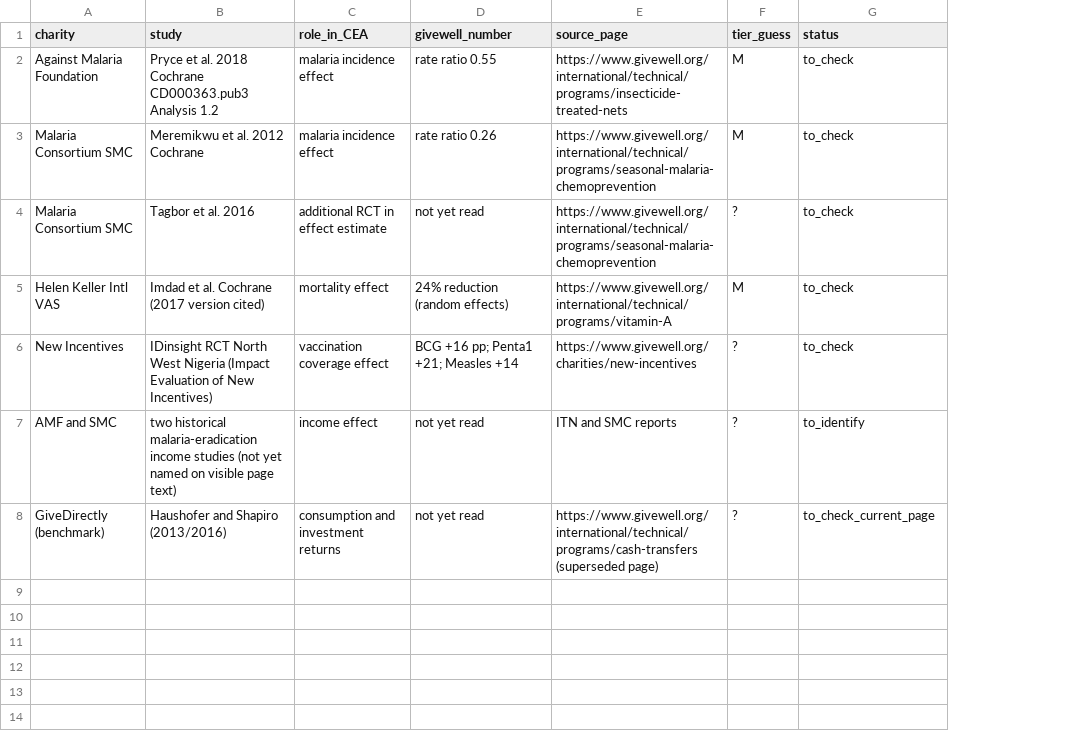
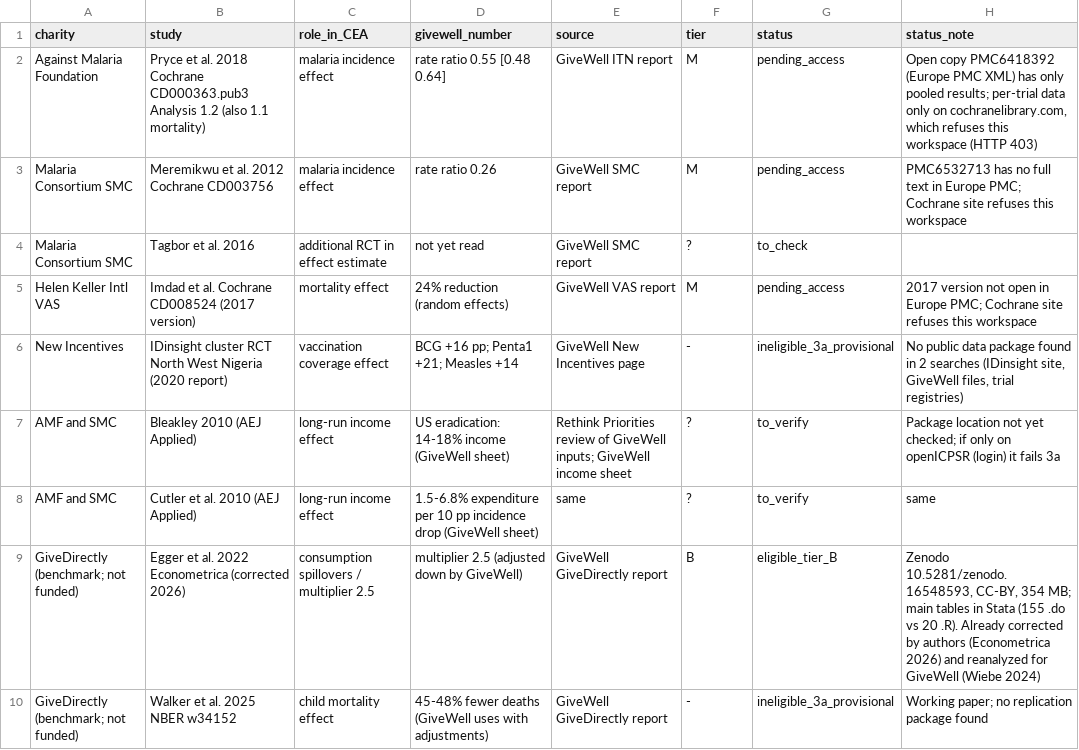
Before and after one commit to alu-developer/AI-autonomous-research, a CSV file: studies/givewell-reproduction/pool.csv, drawn as a sheet; removed rows and columns are numbered as before the commit, all else as after; the diff names each change by its address in the sheet, - before the commit and + after, or states it on an @@ line.

```diff
--- a/studies/givewell-reproduction/pool.csv
+++ b/studies/givewell-reproduction/pool.csv
-column E (source_page), rows 2-6: https://www.givewell.org/international/technical/programs/insecticide-treated-nets | https://www.givewell.org/international/technical/programs/seasonal-malaria-chemoprevention | https://www.givewell.org/international/technical/programs/seasonal-malaria-chemoprevention | https://www.givewell.org/international/technical/programs/vitamin-A | https://www.givewell.org/charities/new-incentives
+column E (source), rows 2-6: GiveWell ITN report | GiveWell SMC report | GiveWell SMC report | GiveWell VAS report | GiveWell New Incentives page
+column H (status_note), rows 2-6: Open copy PMC6418392 (Europe PMC XML) has only pooled results; per-trial data only on cochranelibrary.com, which refuses this workspace (HTTP 403) | PMC6532713 has no full text in Europe PMC; Cochrane site refuses this workspace |  | 2017 version not open in Europe PMC; Cochrane site refuses this workspace | No public data package found in 2 searches (IDinsight site, GiveWell files, trial registries)
-F1: tier_guess
+F1: tier
-B2 (study): …Analysis 1.2
+B2 (study): …Analysis 1.2 (also 1.1 mortality)
-D2 (givewell_number): rate ratio 0.55
+D2 (givewell_number): rate ratio 0.55 [0.48 0.64]
-G2:G3 (status): to_check
+G2:G3 (status): pending_access
-B3 (study): Meremikwu et al. 2012 Cochrane
+B3 (study): Meremikwu et al. 2012 Cochrane CD003756
-B5 (study): Imdad et al. Cochrane (2017 version cited)
+B5 (study): Imdad et al. Cochrane CD008524 (2017 version)
-G5 (status): to_check
+G5 (status): pending_access
-B6 (study): IDinsight RCT North West Nigeria (Impact Evaluation of New Incentives)
+B6 (study): IDinsight cluster RCT North West Nigeria (2020 report)
-F6 (tier): ?
+F6 (tier): -
-G6 (status): to_check
+G6 (status): ineligible_3a_provisional
-row 7: AMF and SMC | two historical malaria-eradication income studies (not yet named on visible page text) | income effect | not yet read | ITN and SMC reports | ? | to_identify
-row 8: GiveDirectly (benchmark) | Haushofer and Shapiro (2013/2016) | consumption and investment returns | not yet read | https://www.givewell.org/international/technical/programs/cash-transfers (superseded page) | ? | to_check_current_page
+row 7: AMF and SMC | Bleakley 2010 (AEJ Applied) | long-run income effect | US eradication: 14-18% income (GiveWell sheet) | Rethink Priorities review of GiveWell inputs; GiveWell income sheet | ? | to_verify | Package location not yet checked; if only on openICPSR (login) it fails 3a
+row 8: AMF and SMC | Cutler et al. 2010 (AEJ Applied) | long-run income effect | 1.5-6.8% expenditure per 10 pp incidence drop (GiveWell sheet) | same | ? | to_verify | same
+row 9: GiveDirectly (benchmark; not funded) | Egger et al. 2022 Econometrica (corrected 2026) | consumption spillovers / multiplier 2.5 | multiplier 2.5 (adjusted down by GiveWell) | GiveWell GiveDirectly report | B | eligible_tier_B | Zenodo 10.5281/zenodo.16548593, CC-BY, 354 MB; main tables in Stata (155 .do vs 20 .R). Already corrected by authors (Econometrica 2026) and reanalyzed for GiveWell (Wiebe 2024)
+row 10: GiveDirectly (benchmark; not funded) | Walker et al. 2025 NBER w34152 | child mortality effect | 45-48% fewer deaths (GiveWell uses with adjustments) | GiveWell GiveDirectly report | - | ineligible_3a_provisional | Working paper; no replication package found
```
Also changed, not shown: 1 other file.
